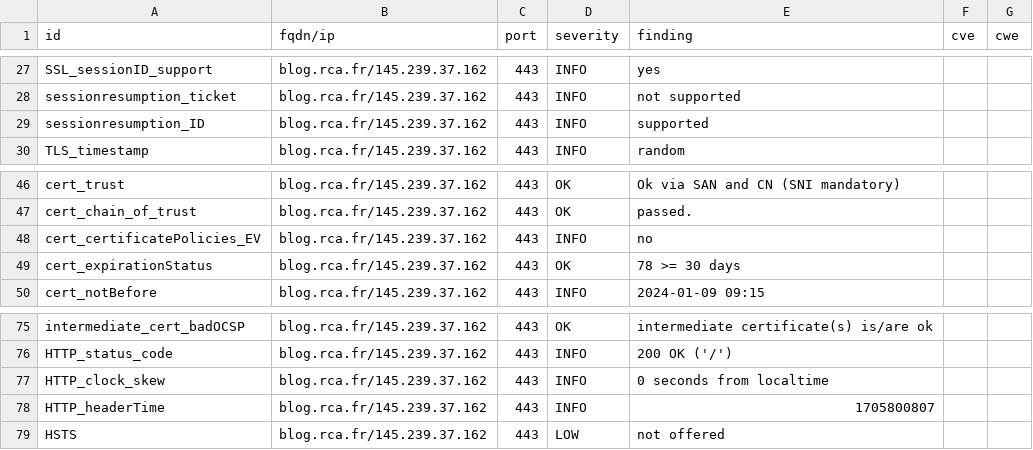
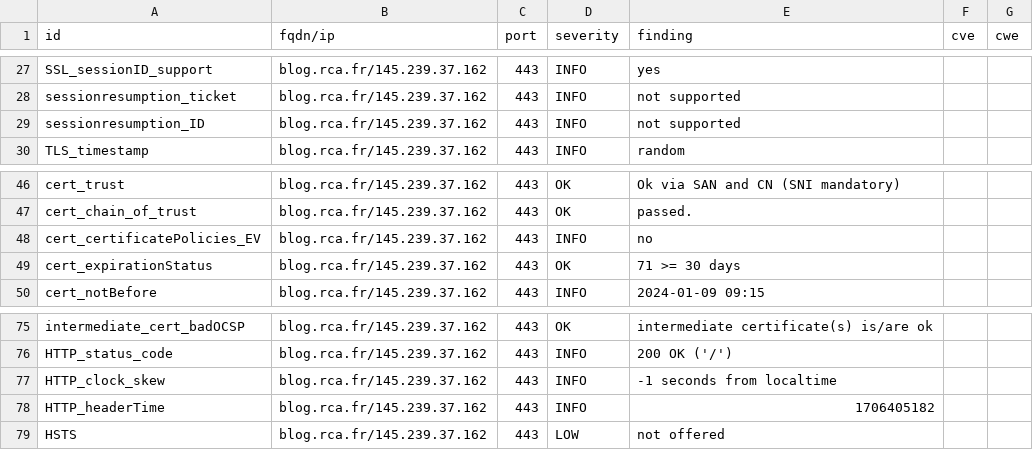
Before and after one commit to arthurzenika/dashlord-rca, a CSV file: results/aHR0cHM6Ly9ibG9nLnJjYS5mcg==/testssl.csv, drawn as a sheet; only a part is shown, gaps mark what is left out.

```diff
--- a/results/aHR0cHM6Ly9ibG9nLnJjYS5mcg==/testssl.csv
+++ b/results/aHR0cHM6Ly9ibG9nLnJjYS5mcg==/testssl.csv
@@ -28,3 +28,3 @@
 "sessionresumption_ticket","blog.rca.fr/145.239.37.162","443","INFO","not supported","",""
-"sessionresumption_ID","blog.rca.fr/145.239.37.162","443","INFO","supported","",""
+"sessionresumption_ID","blog.rca.fr/145.239.37.162","443","INFO","not supported","",""
 "TLS_timestamp","blog.rca.fr/145.239.37.162","443","INFO","random","",""
@@ -48,3 +48,3 @@
 "cert_certificatePolicies_EV","blog.rca.fr/145.239.37.162","443","INFO","no","",""
-"cert_expirationStatus","blog.rca.fr/145.239.37.162","443","OK","78 >= 30 days","",""
+"cert_expirationStatus","blog.rca.fr/145.239.37.162","443","OK","71 >= 30 days","",""
 "cert_notBefore","blog.rca.fr/145.239.37.162","443","INFO","2024-01-09 09:15","",""
@@ -76,4 +76,4 @@
 "HTTP_status_code","blog.rca.fr/145.239.37.162","443","INFO","200 OK ('/')","",""
-"HTTP_clock_skew","blog.rca.fr/145.239.37.162","443","INFO","0 seconds from localtime","",""
-"HTTP_headerTime","blog.rca.fr/145.239.37.162","443","INFO","1705800807","",""
+"HTTP_clock_skew","blog.rca.fr/145.239.37.162","443","INFO","-1 seconds from localtime","",""
+"HTTP_headerTime","blog.rca.fr/145.239.37.162","443","INFO","1706405182","",""
 "HSTS","blog.rca.fr/145.239.37.162","443","LOW","not offered","",""
```
Also changed, not shown: 16 other files.
